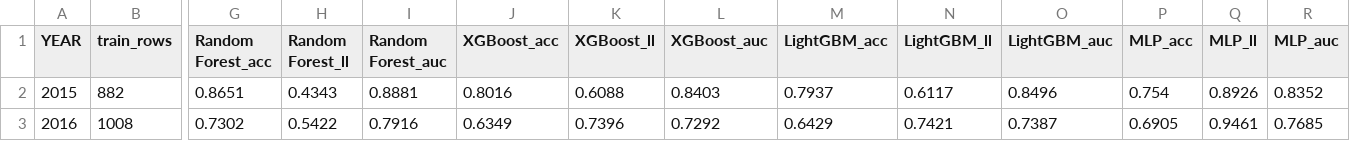
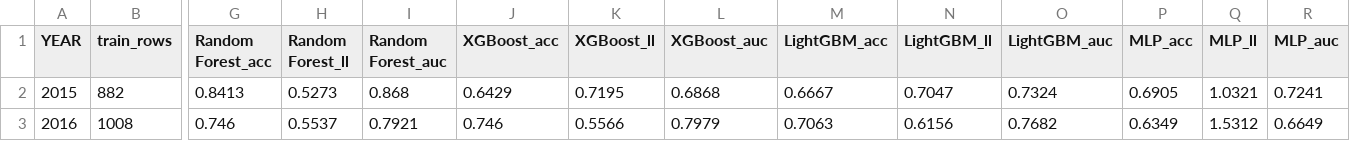
Before and after one commit to ryansteele9/college-hoops-2026, a CSV file: data/processed/rolling_cv_results.csv, drawn as a sheet; only a part is shown, gaps mark what is left out; the diff covers the shown part only; the diff names each change by its address in the sheet, - before the commit and + after, or states it on an @@ line.

Commit message:
fix data leakage: dynamic expanding-window aggregation for all historical features

```diff
--- a/data/processed/rolling_cv_results.csv
+++ b/data/processed/rolling_cv_results.csv
-G2 (Random Forest_acc): 0.8651
+G2 (Random Forest_acc): 0.8413
-H2 (Random Forest_ll): 0.4343
+H2 (Random Forest_ll): 0.5273
-I2 (Random Forest_auc): 0.8881
+I2 (Random Forest_auc): 0.868
-J2 (XGBoost_acc): 0.8016
+J2 (XGBoost_acc): 0.6429
-K2 (XGBoost_ll): 0.6088
+K2 (XGBoost_ll): 0.7195
-L2 (XGBoost_auc): 0.8403
+L2 (XGBoost_auc): 0.6868
-M2 (LightGBM_acc): 0.7937
+M2 (LightGBM_acc): 0.6667
-N2 (LightGBM_ll): 0.6117
+N2 (LightGBM_ll): 0.7047
-O2 (LightGBM_auc): 0.8496
+O2 (LightGBM_auc): 0.7324
-P2 (MLP_acc): 0.754
+P2 (MLP_acc): 0.6905
-Q2 (MLP_ll): 0.8926
+Q2 (MLP_ll): 1.0321
-R2 (MLP_auc): 0.8352
+R2 (MLP_auc): 0.7241
-G3 (Random Forest_acc): 0.7302
+G3 (Random Forest_acc): 0.746
-H3 (Random Forest_ll): 0.5422
+H3 (Random Forest_ll): 0.5537
-I3 (Random Forest_auc): 0.7916
+I3 (Random Forest_auc): 0.7921
-J3 (XGBoost_acc): 0.6349
+J3 (XGBoost_acc): 0.746
-K3 (XGBoost_ll): 0.7396
+K3 (XGBoost_ll): 0.5566
-L3 (XGBoost_auc): 0.7292
+L3 (XGBoost_auc): 0.7979
-M3 (LightGBM_acc): 0.6429
+M3 (LightGBM_acc): 0.7063
-N3 (LightGBM_ll): 0.7421
+N3 (LightGBM_ll): 0.6156
-O3 (LightGBM_auc): 0.7387
+O3 (LightGBM_auc): 0.7682
-P3 (MLP_acc): 0.6905
+P3 (MLP_acc): 0.6349
-Q3 (MLP_ll): 0.9461
+Q3 (MLP_ll): 1.5312
-R3 (MLP_auc): 0.7685
+R3 (MLP_auc): 0.6649
```
Also changed, not shown: 95 edited cells elsewhere in this file, 4 other files.
